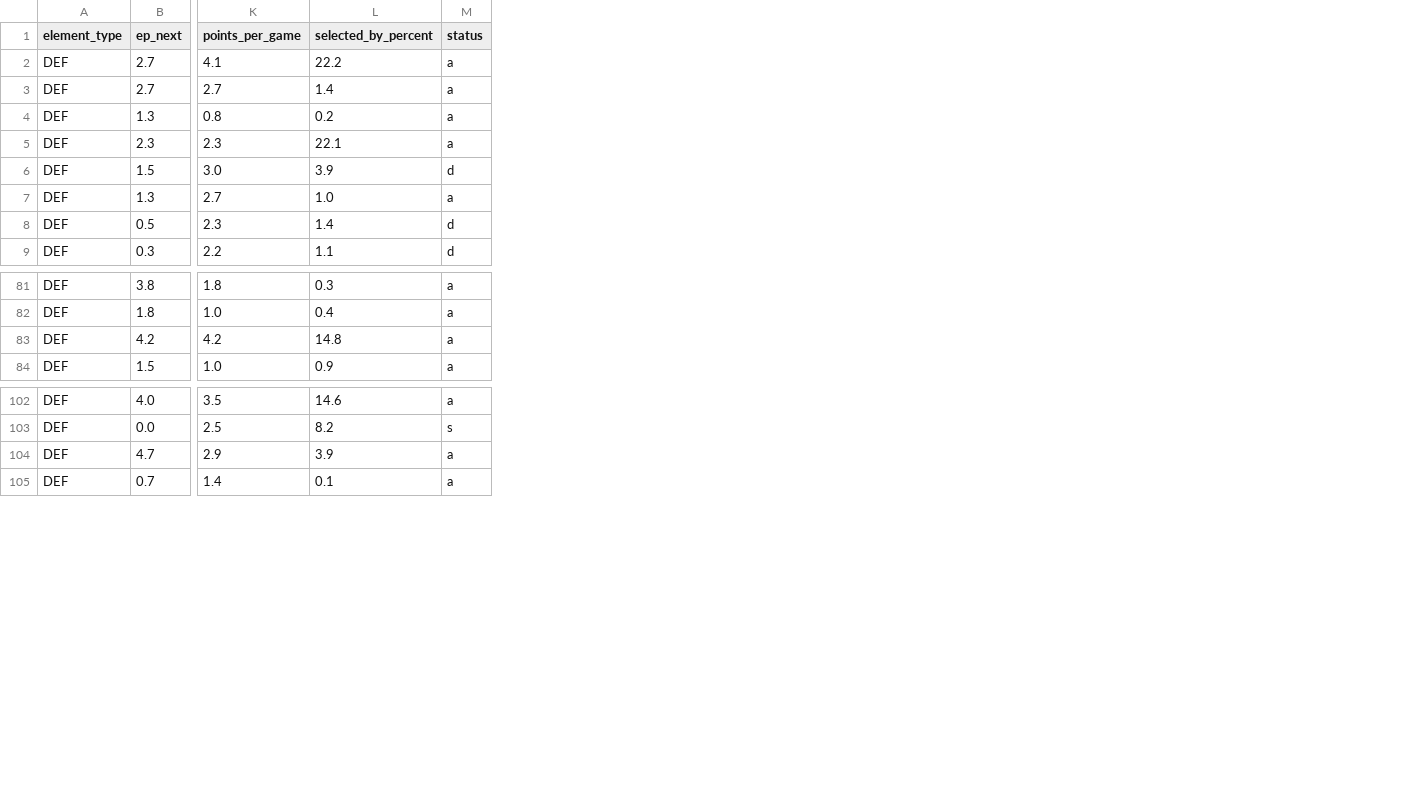
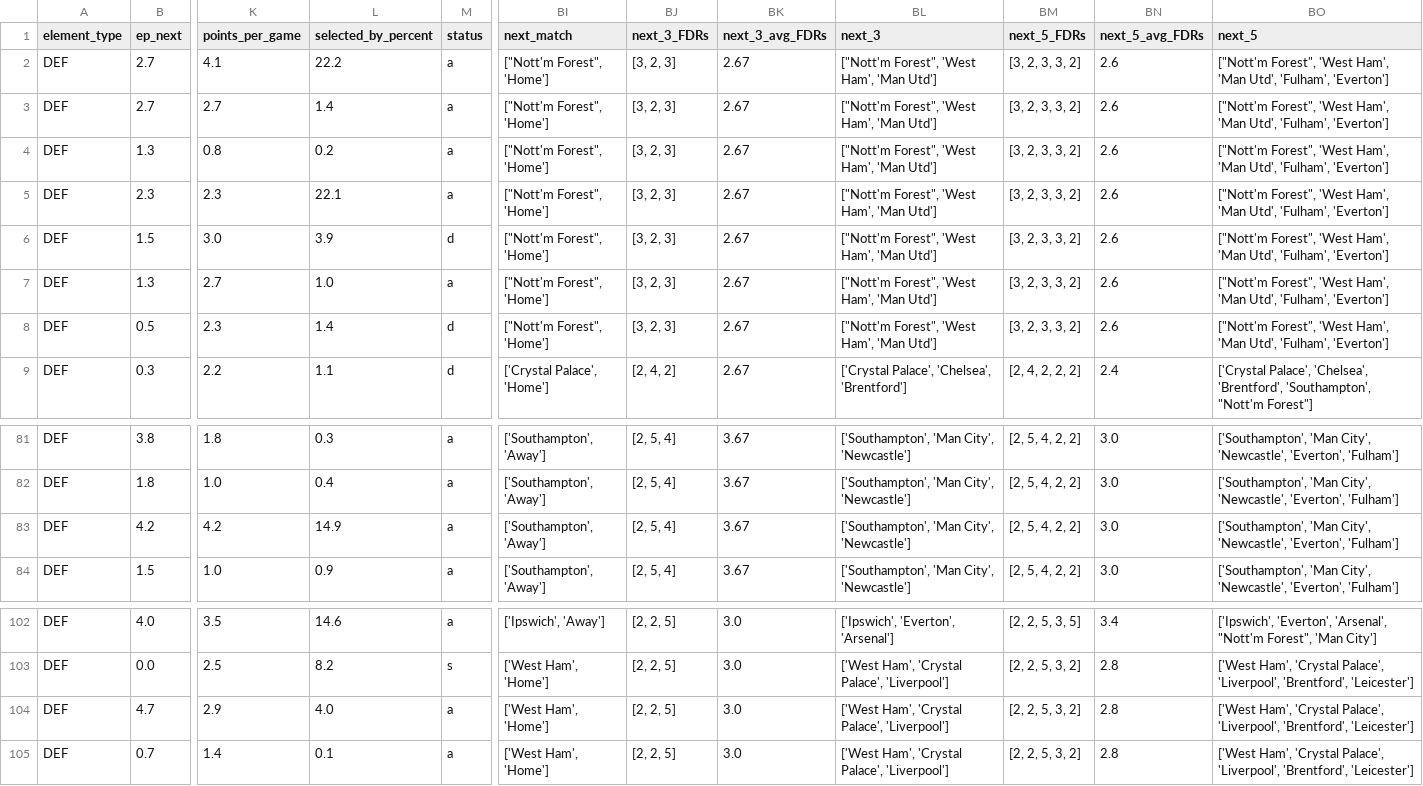
Before and after one commit to GCP-Biryani/fpl-infographics, a CSV file: DEF_data.csv, drawn as a sheet; only a part is shown, gaps mark what is left out; the diff names each change by its address in the sheet, - before the commit and + after, or states it on an @@ line.

```diff
--- a/DEF_data.csv
+++ b/DEF_data.csv
+column BI (next_match), rows 2-9: ["Nott'm Forest", 'Home'] | ["Nott'm Forest", 'Home'] | ["Nott'm Forest", 'Home'] | ["Nott'm Forest", 'Home'] | ["Nott'm Forest", 'Home'] | ["Nott'm Forest", 'Home'] | ["Nott'm Forest", 'Home'] | ['Crystal Palace', 'Home']; rows 81-84: all ['Southampton', 'Away']; rows 102-105: ['Ipswich', 'Away'] | ['West Ham', 'Home'] | ['West Ham', 'Home'] | ['West Ham', 'Home']
+column BJ (next_3_FDRs), rows 2-9: [3, 2, 3] | [3, 2, 3] | [3, 2, 3] | [3, 2, 3] | [3, 2, 3] | [3, 2, 3] | [3, 2, 3] | [2, 4, 2]; rows 81-84: all [2, 5, 4]; rows 102-105: all [2, 2, 5]
+column BK (next_3_avg_FDRs), rows 2-9: all 2.67; rows 81-84: all 3.67; rows 102-105: all 3.0
+column BL (next_3), rows 2-9: ["Nott'm Forest", 'West Ham', 'Man Utd'] | ["Nott'm Forest", 'West Ham', 'Man Utd'] | ["Nott'm Forest", 'West Ham', 'Man Utd'] | ["Nott'm Forest", 'West Ham', 'Man Utd'] | ["Nott'm Forest", 'West Ham', 'Man Utd'] | ["Nott'm Forest", 'West Ham', 'Man Utd'] | ["Nott'm Forest", 'West Ham', 'Man Utd'] | ['Crystal Palace', 'Chelsea', 'Brentford']; rows 81-84: all ['Southampton', 'Man City', 'Newcastle']; rows 102-105: ['Ipswich', 'Everton', 'Arsenal'] | ['West Ham', 'Crystal Palace', 'Liverpool'] | ['West Ham', 'Crystal Palace', 'Liverpool'] | ['West Ham', 'Crystal Palace', 'Liverpool']
+column BM (next_5_FDRs), rows 2-9: [3, 2, 3, 3, 2] | [3, 2, 3, 3, 2] | [3, 2, 3, 3, 2] | [3, 2, 3, 3, 2] | [3, 2, 3, 3, 2] | [3, 2, 3, 3, 2] | [3, 2, 3, 3, 2] | [2, 4, 2, 2, 2]; rows 81-84: all [2, 5, 4, 2, 2]; rows 102-105: [2, 2, 5, 3, 5] | [2, 2, 5, 3, 2] | [2, 2, 5, 3, 2] | [2, 2, 5, 3, 2]
+column BN (next_5_avg_FDRs), rows 2-9: 2.6 | 2.6 | 2.6 | 2.6 | 2.6 | 2.6 | 2.6 | 2.4; rows 81-84: all 3.0; rows 102-105: 3.4 | 2.8 | 2.8 | 2.8
+column BO (next_5), rows 2-9: ["Nott'm Forest", 'West Ham', 'Man Utd', 'Fulham', 'Everton'] | ["Nott'm Forest", 'West Ham', 'Man Utd', 'Fulham', 'Everton'] | ["Nott'm Forest", 'West Ham', 'Man Utd', 'Fulham', 'Everton'] | ["Nott'm Forest", 'West Ham', 'Man Utd', 'Fulham', 'Everton'] | ["Nott'm Forest", 'West Ham', 'Man Utd', 'Fulham', 'Everton'] | ["Nott'm Forest", 'West Ham', 'Man Utd', 'Fulham', 'Everton'] | ["Nott'm Forest", 'West Ham', 'Man Utd', 'Fulham', 'Everton'] | ['Crystal Palace', 'Chelsea', 'Brentford', 'Southampton', "Nott'm Forest"]; rows 81-84: all ['Southampton', 'Man City', 'Newcastle', 'Everton', 'Fulham']; rows 102-105: ['Ipswich', 'Everton', 'Arsenal', "Nott'm Forest", 'Man City'] | ['West Ham', 'Crystal Palace', 'Liverpool', 'Brentford', 'Leicester'] | ['West Ham', 'Crystal Palace', 'Liverpool', 'Brentford', 'Leicester'] | ['West Ham', 'Crystal Palace', 'Liverpool', 'Brentford', 'Leicester']
-L83 (selected_by_percent): 14.8
+L83 (selected_by_percent): 14.9
-L104 (selected_by_percent): 3.9
+L104 (selected_by_percent): 4.0
```
Also changed, not shown: FWD_data.csv, GKP_data.csv, 7 other files.
